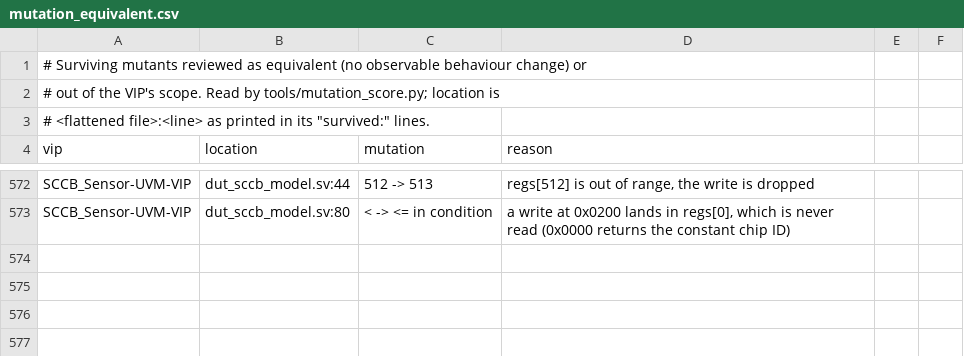
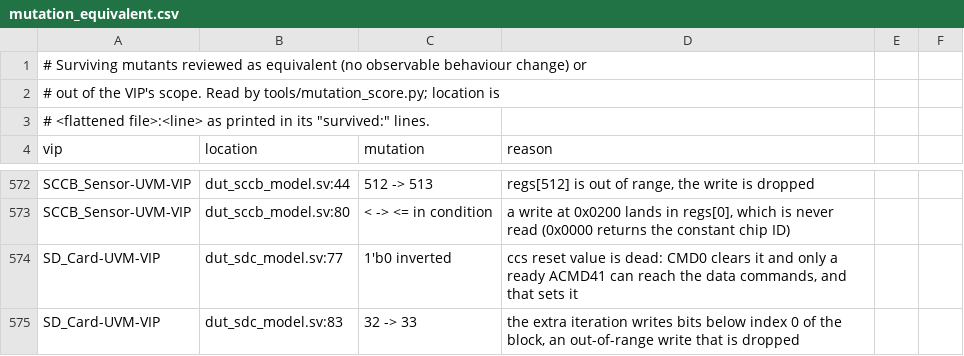
Before and after one commit to tonythetiger168/open-vip-portfolio, a CSV file: tools/mutation_equivalent.csv, drawn as a sheet; only a part is shown, gaps mark what is left out.

```diff
--- a/tools/mutation_equivalent.csv
+++ b/tools/mutation_equivalent.csv
@@ -573 +573,3 @@ SCCB_Sensor-UVM-VIP,dut_sccb_model.sv:44,512 -> 513,"regs[512] is out of range,
 SCCB_Sensor-UVM-VIP,dut_sccb_model.sv:80,< -> <= in condition,"a write at 0x0200 lands in regs[0], which is never read (0x0000 returns the constant chip ID)"
+SD_Card-UVM-VIP,dut_sdc_model.sv:77,1'b0 inverted,"ccs reset value is dead: CMD0 clears it and only a ready ACMD41 can reach the data commands, and that sets it"
+SD_Card-UVM-VIP,dut_sdc_model.sv:83,32 -> 33,"the extra iteration writes bits below index 0 of the block, an out-of-range write that is dropped"
```
Also changed, not shown: 1 other file.
